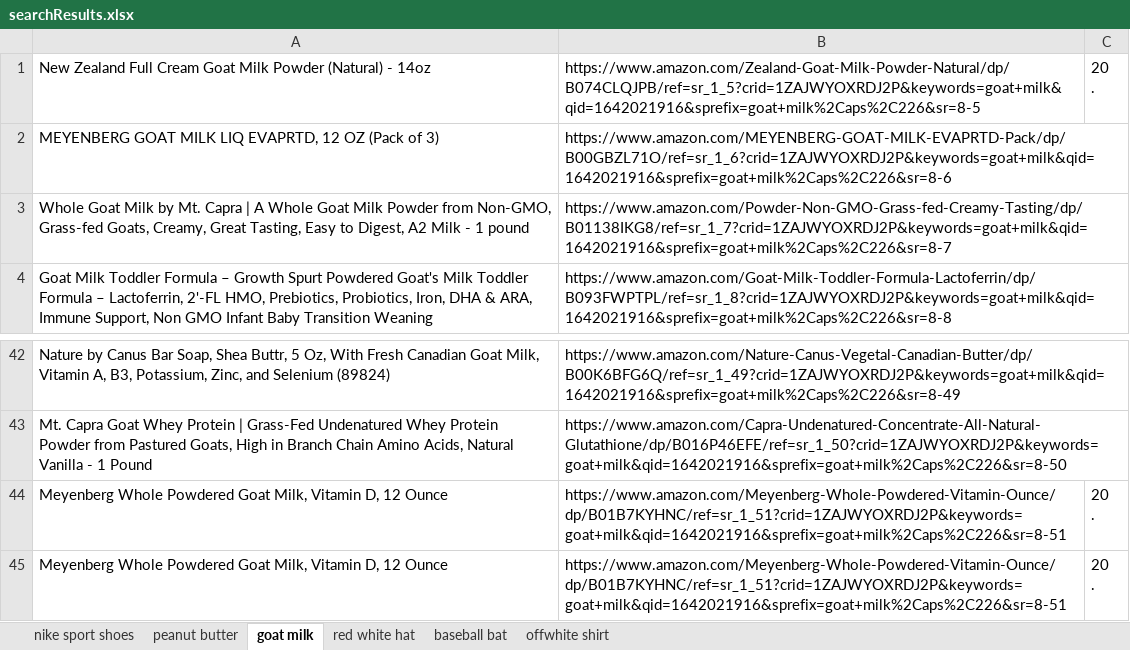
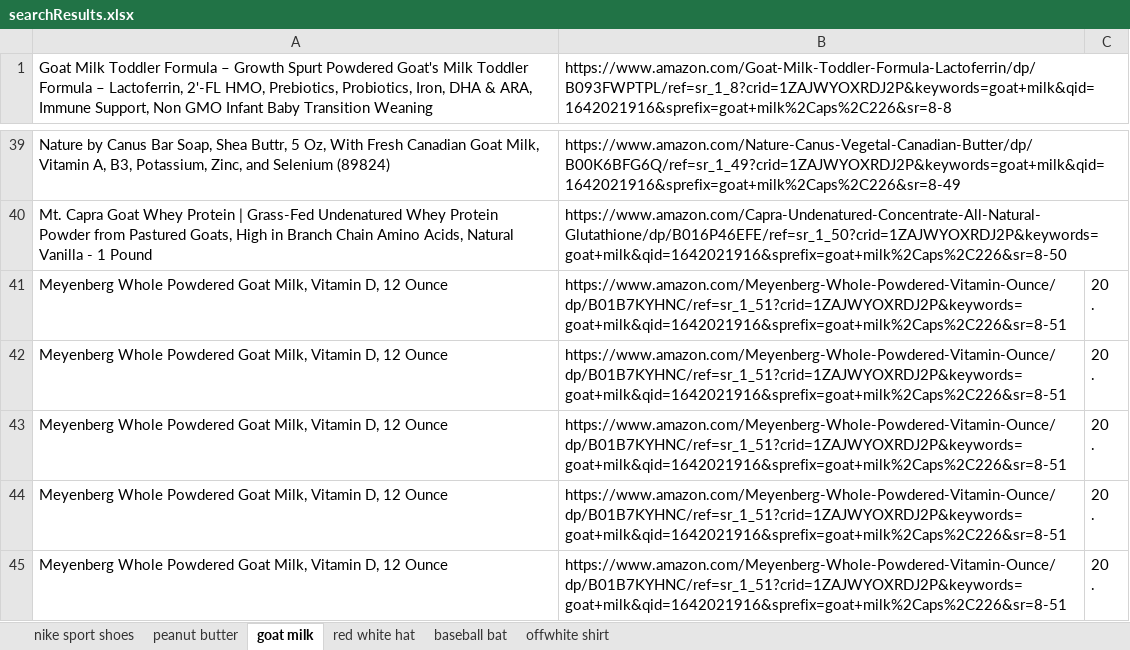
Before and after one commit to Dragos25/ProjectRPA, an Excel workbook: data/searchResults.xlsx, sheet goat milk, drawn as a sheet; only a part is shown, gaps mark what is left out; values as stored, in another font and other column widths than the file's, no borders; removed rows and columns are numbered as before the commit, all else as after; ↵ is a line break in a cell; the diff names each change by its address in the sheet, - before the commit and + after, or states it on an @@ line.

```diff
--- a/data/searchResults.xlsx (sheet goat milk)
+++ b/data/searchResults.xlsx (sheet goat milk)
-row 1: New Zealand Full Cream Goat Milk Powder (Natural) - 14oz | https://www.amazon.com/Zealand-Goat-Milk-Powder-Natural/dp/B074CLQJPB/ref=sr_1_5?crid=1ZAJWYOXRDJ2P&keywords=goat+milk&qid=1642021916&sprefix=goat+milk%2Caps%2C226&sr=8-5 | 20 ↵ .
-row 2: MEYENBERG GOAT MILK LIQ EVAPRTD, 12 OZ (Pack of 3) | https://www.amazon.com/MEYENBERG-GOAT-MILK-EVAPRTD-Pack/dp/B00GBZL71O/ref=sr_1_6?crid=1ZAJWYOXRDJ2P&keywords=goat+milk&qid=1642021916&sprefix=goat+milk%2Caps%2C226&sr=8-6
-row 3: Whole Goat Milk by Mt. Capra | A Whole Goat Milk Powder from Non-GMO, Grass-fed Goats, Creamy, Great Tasting, Easy to Digest, A2 Milk - 1 pound | https://www.amazon.com/Powder-Non-GMO-Grass-fed-Creamy-Tasting/dp/B01138IKG8/ref=sr_1_7?crid=1ZAJWYOXRDJ2P&keywords=goat+milk&qid=1642021916&sprefix=goat+milk%2Caps%2C226&sr=8-7
+row 41: Meyenberg Whole Powdered Goat Milk, Vitamin D, 12 Ounce | https://www.amazon.com/Meyenberg-Whole-Powdered-Vitamin-Ounce/dp/B01B7KYHNC/ref=sr_1_51?crid=1ZAJWYOXRDJ2P&keywords=goat+milk&qid=1642021916&sprefix=goat+milk%2Caps%2C226&sr=8-51 | 20 ↵ .
+row 42: Meyenberg Whole Powdered Goat Milk, Vitamin D, 12 Ounce | https://www.amazon.com/Meyenberg-Whole-Powdered-Vitamin-Ounce/dp/B01B7KYHNC/ref=sr_1_51?crid=1ZAJWYOXRDJ2P&keywords=goat+milk&qid=1642021916&sprefix=goat+milk%2Caps%2C226&sr=8-51 | 20 ↵ .
+row 43: Meyenberg Whole Powdered Goat Milk, Vitamin D, 12 Ounce | https://www.amazon.com/Meyenberg-Whole-Powdered-Vitamin-Ounce/dp/B01B7KYHNC/ref=sr_1_51?crid=1ZAJWYOXRDJ2P&keywords=goat+milk&qid=1642021916&sprefix=goat+milk%2Caps%2C226&sr=8-51 | 20 ↵ .
```
Also changed, not shown: sheet red white hat, sheet baseball bat, sheet offwhite shirt, sheet nike sport shoes, sheet peanut butter, 4 other files.
